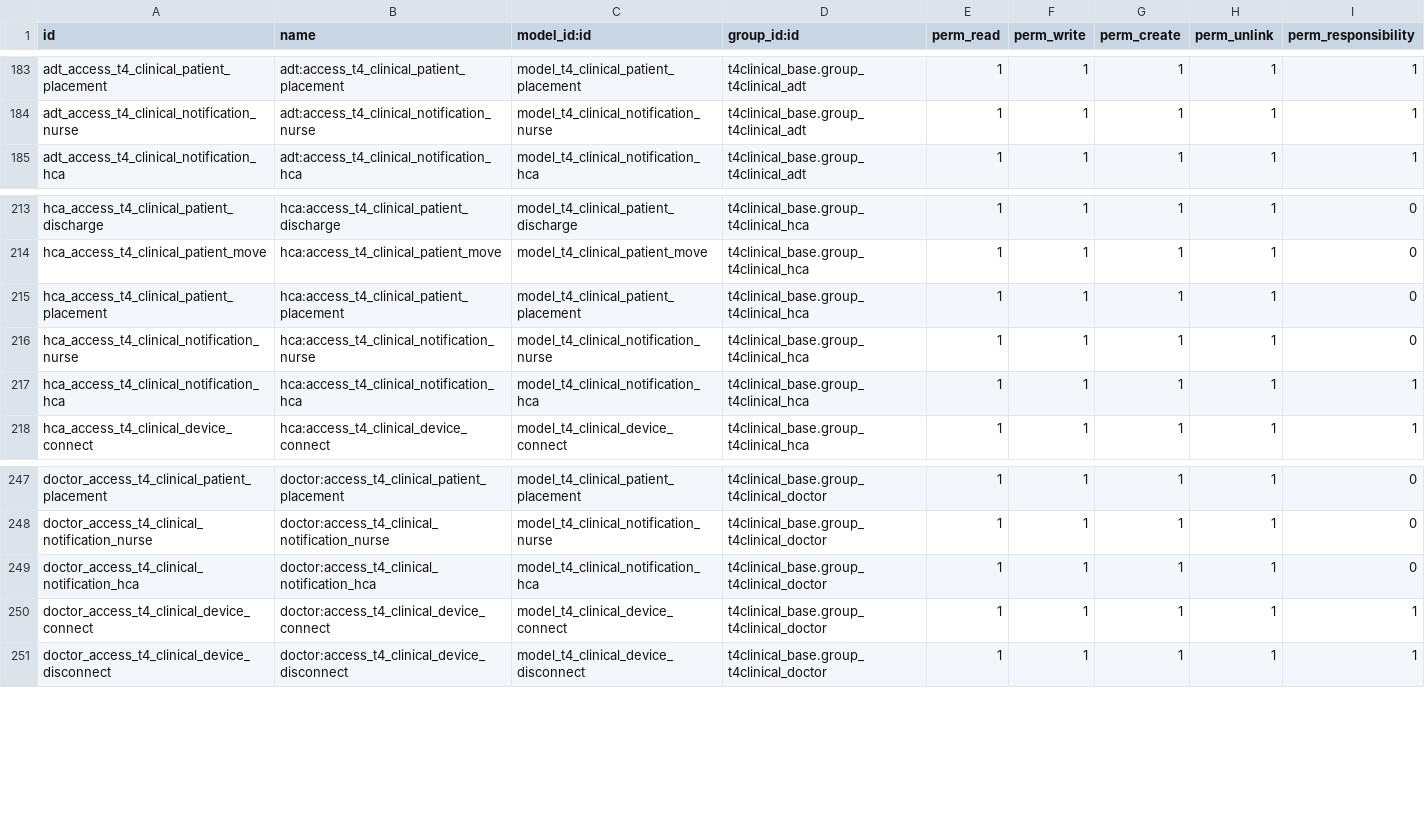
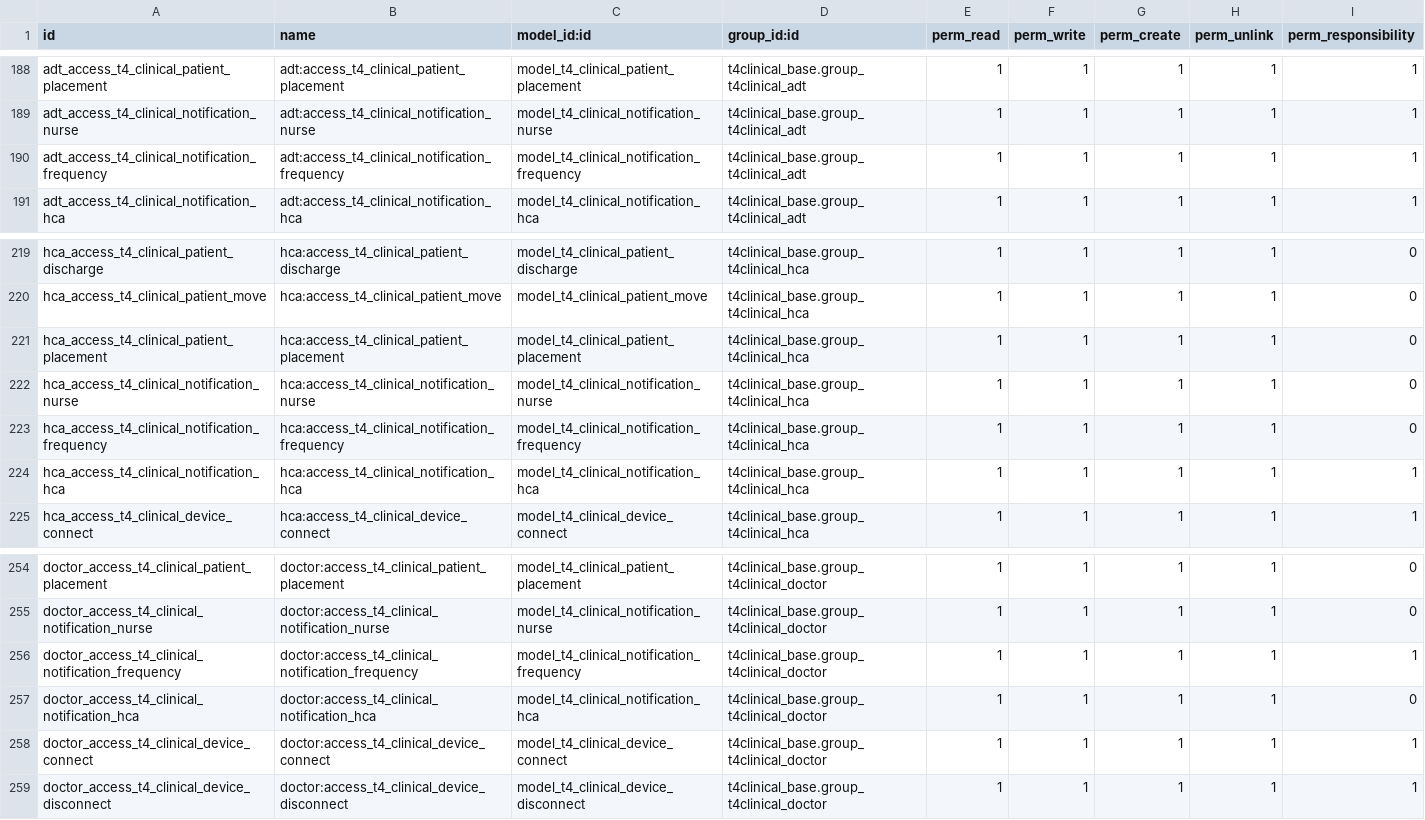
Before and after one commit to LiberTang0/odoo-temp, a CSV file: t4clinical_activity_types/security/ir.model.access.csv, drawn as a sheet; only a part is shown, gaps mark what is left out; the diff covers the shown part only.

Commit message:
[IMP][TASK 957] Change Frequency Activity + Refactor how frequency works

```diff
--- a/t4clinical_activity_types/security/ir.model.access.csv
+++ b/t4clinical_activity_types/security/ir.model.access.csv
@@ -184,2 +189,3 @@ adt_access_t4_clinical_patient_placement,adt:access_t4_clinical_patient_placemen
 adt_access_t4_clinical_notification_nurse,adt:access_t4_clinical_notification_nurse,model_t4_clinical_notification_nurse,t4clinical_base.group_t4clinical_adt,1,1,1,1,1
+adt_access_t4_clinical_notification_frequency,adt:access_t4_clinical_notification_frequency,model_t4_clinical_notification_frequency,t4clinical_base.group_t4clinical_adt,1,1,1,1,1
 adt_access_t4_clinical_notification_hca,adt:access_t4_clinical_notification_hca,model_t4_clinical_notification_hca,t4clinical_base.group_t4clinical_adt,1,1,1,1,1
@@ -216,2 +222,3 @@ hca_access_t4_clinical_patient_placement,hca:access_t4_clinical_patient_placemen
 hca_access_t4_clinical_notification_nurse,hca:access_t4_clinical_notification_nurse,model_t4_clinical_notification_nurse,t4clinical_base.group_t4clinical_hca,1,1,1,1,0
+hca_access_t4_clinical_notification_frequency,hca:access_t4_clinical_notification_frequency,model_t4_clinical_notification_frequency,t4clinical_base.group_t4clinical_hca,1,1,1,1,0
 hca_access_t4_clinical_notification_hca,hca:access_t4_clinical_notification_hca,model_t4_clinical_notification_hca,t4clinical_base.group_t4clinical_hca,1,1,1,1,1
@@ -248,2 +255,3 @@ doctor_access_t4_clinical_patient_placement,doctor:access_t4_clinical_patient_pl
 doctor_access_t4_clinical_notification_nurse,doctor:access_t4_clinical_notification_nurse,model_t4_clinical_notification_nurse,t4clinical_base.group_t4clinical_doctor,1,1,1,1,0
+doctor_access_t4_clinical_notification_frequency,doctor:access_t4_clinical_notification_frequency,model_t4_clinical_notification_frequency,t4clinical_base.group_t4clinical_doctor,1,1,1,1,1
 doctor_access_t4_clinical_notification_hca,doctor:access_t4_clinical_notification_hca,model_t4_clinical_notification_hca,t4clinical_base.group_t4clinical_doctor,1,1,1,1,0
```
Also changed, not shown: 5 added rows elsewhere in this file, 6 other files.
